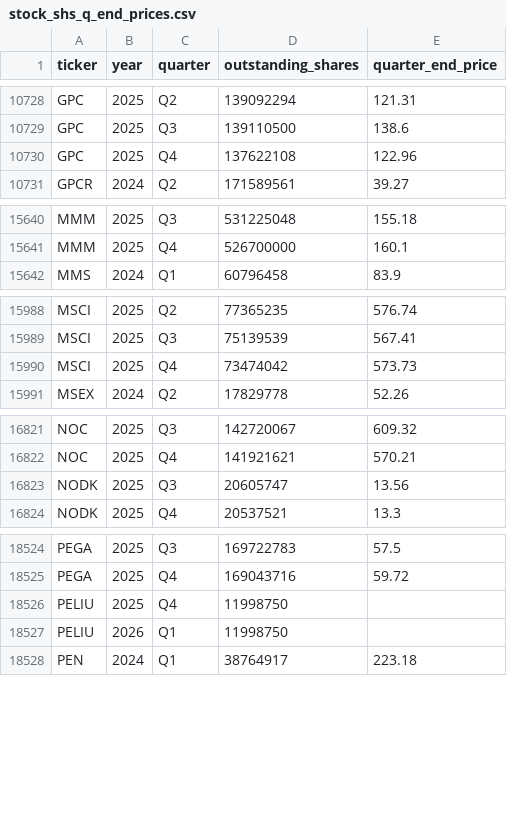
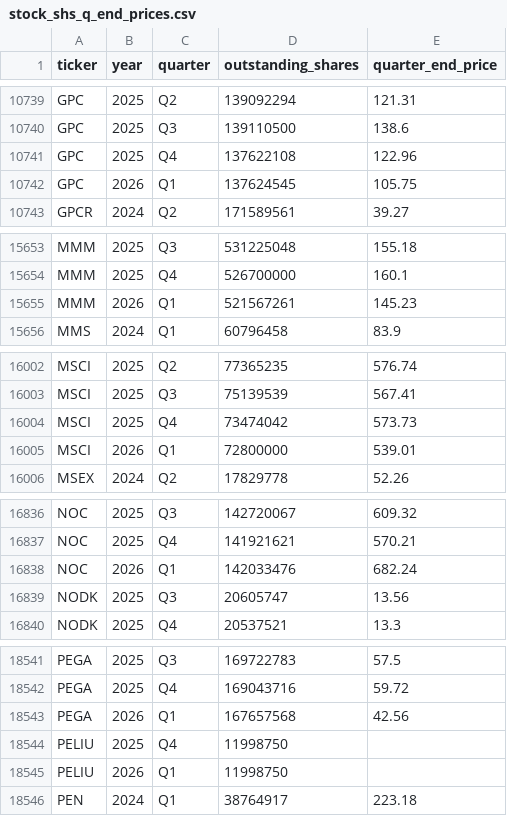
Before and after one commit to andreiCiocirlan/quarterly_holdings, a CSV file: data/sources/stock_shs_q_end_prices.csv, drawn as a sheet; only a part is shown, gaps mark what is left out; the diff covers the shown part only; the diff names each change by its address in the sheet, - before the commit and + after, or states it on an @@ line.

```diff
--- a/data/sources/stock_shs_q_end_prices.csv
+++ b/data/sources/stock_shs_q_end_prices.csv
+row 10742: GPC | 2026 | Q1 | 137624545 | 105.75
+row 15655: MMM | 2026 | Q1 | 521567261 | 145.23
+row 16005: MSCI | 2026 | Q1 | 72800000 | 539.01
+row 16838: NOC | 2026 | Q1 | 142033476 | 682.24
+row 18543: PEGA | 2026 | Q1 | 167657568 | 42.56
```
Also changed, not shown: 17 added rows elsewhere in this file.
